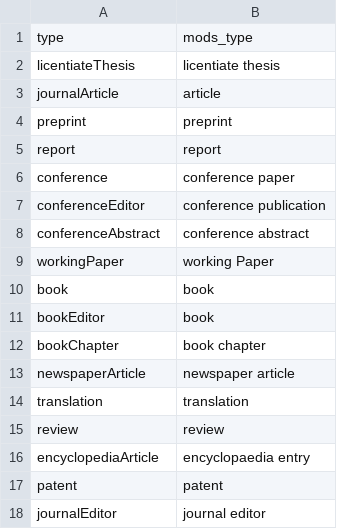
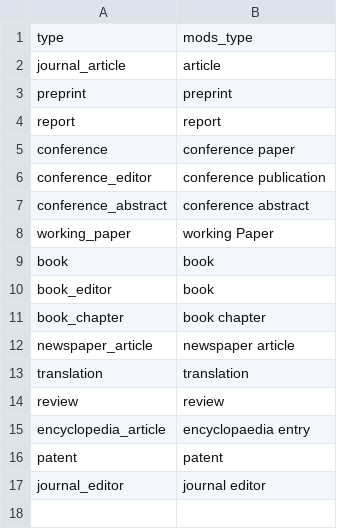
Before and after one commit to LibreCat/LibreCat, a CSV file: fixes/lookup/mods_types.csv, drawn as a sheet.

Commit message:
mappings corrected concerning publication types

```diff
--- a/fixes/lookup/mods_types.csv
+++ b/fixes/lookup/mods_types.csv
@@ -1,4 +1,3 @@
 type,mods_type
-licentiateThesis,licentiate thesis
-journalArticle,article
+journal_article,article
 preprint,preprint
@@ -6,13 +5,13 @@ report,report
 conference,conference paper
-conferenceEditor,conference publication
-conferenceAbstract,conference abstract
-workingPaper,working Paper
+conference_editor,conference publication
+conference_abstract,conference abstract
+working_paper,working Paper
 book,book
-bookEditor,book
-bookChapter,book chapter
-newspaperArticle,newspaper article
+book_editor,book
+book_chapter,book chapter
+newspaper_article,newspaper article
 translation,translation
 review,review
-encyclopediaArticle,encyclopaedia entry
+encyclopedia_article,encyclopaedia entry
 patent,patent
-journalEditor,journal editor
+journal_editor,journal editor
```
Also changed, not shown: fixes/lookup/bibtex.csv, fixes/lookup/csl_types.csv, 13 other files.
